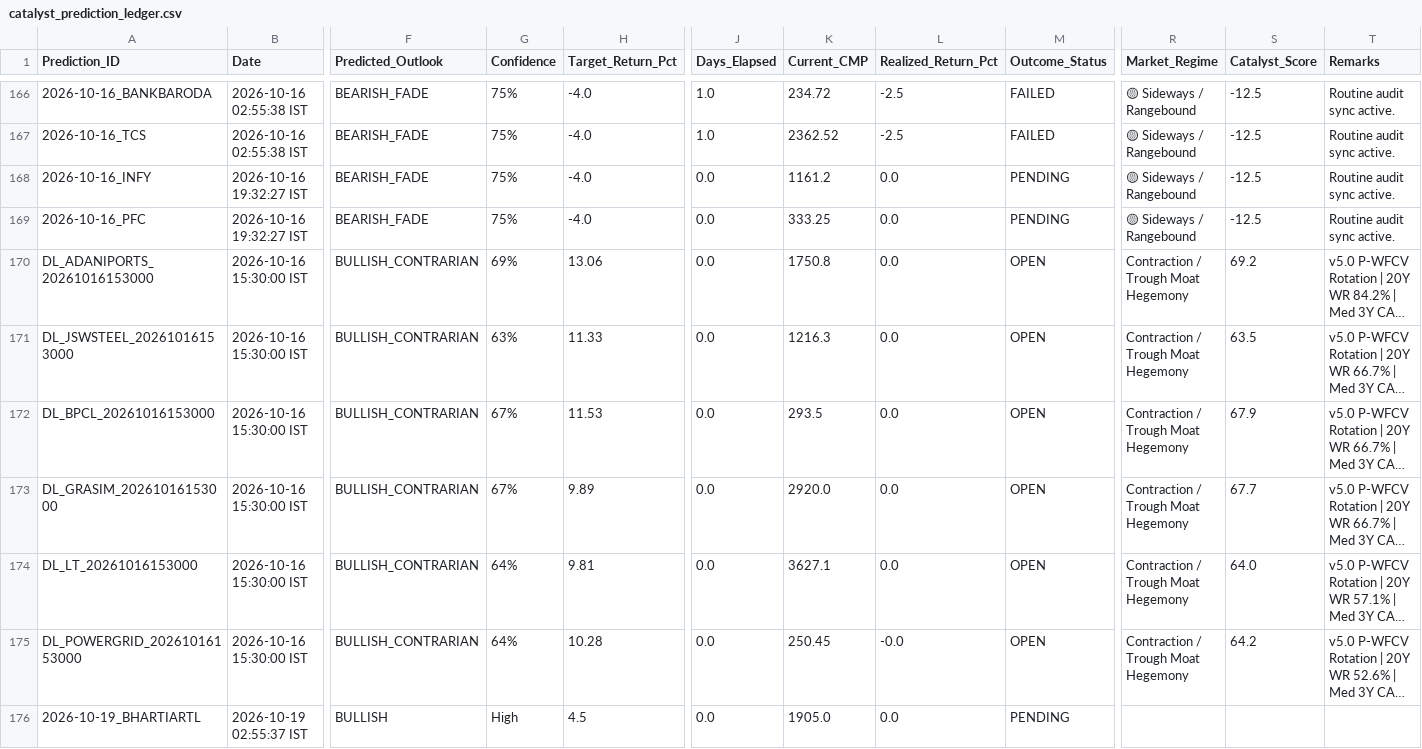
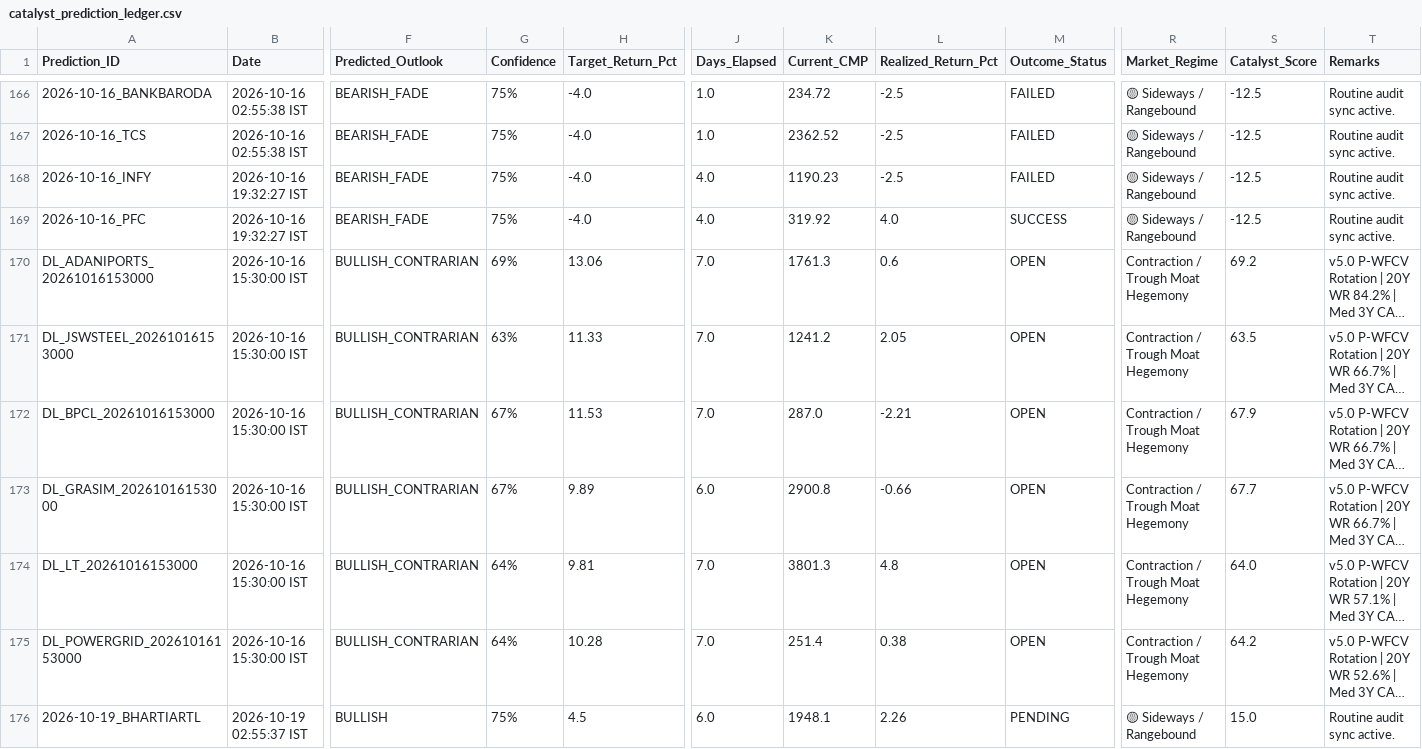
Before and after one commit to purntripathi-cmd/catalyst-pulse-pro, a CSV file: catalyst_prediction_ledger.csv, drawn as a sheet; only a part is shown, gaps mark what is left out; long unchanged cells end in …; the diff covers the shown part only; the diff names each change by its address in the sheet, - before the commit and + after, or states it on an @@ line.

Commit message:
Ledger update [2026-10-29 08:34:59 IST]

```diff
--- a/catalyst_prediction_ledger.csv
+++ b/catalyst_prediction_ledger.csv
-J168:J169 (Days_Elapsed): 0.0
+J168:J169 (Days_Elapsed): 4.0
-K168 (Current_CMP): 1161.2
+K168 (Current_CMP): 1190.23
-L168 (Realized_Return_Pct): 0.0
+L168 (Realized_Return_Pct): -2.5
-M168 (Outcome_Status): PENDING
+M168 (Outcome_Status): FAILED
-K169 (Current_CMP): 333.25
+K169 (Current_CMP): 319.92
-L169 (Realized_Return_Pct): 0.0
+L169 (Realized_Return_Pct): 4.0
-M169 (Outcome_Status): PENDING
+M169 (Outcome_Status): SUCCESS
-J170:J172 (Days_Elapsed): 0.0
+J170:J172 (Days_Elapsed): 7.0
-K170 (Current_CMP): 1750.8
+K170 (Current_CMP): 1761.3
-L170 (Realized_Return_Pct): 0.0
+L170 (Realized_Return_Pct): 0.6
-K171 (Current_CMP): 1216.3
+K171 (Current_CMP): 1241.2
-L171 (Realized_Return_Pct): 0.0
+L171 (Realized_Return_Pct): 2.05
-K172 (Current_CMP): 293.5
+K172 (Current_CMP): 287.0
-L172 (Realized_Return_Pct): 0.0
+L172 (Realized_Return_Pct): -2.21
-J173 (Days_Elapsed): 0.0
+J173 (Days_Elapsed): 6.0
-K173 (Current_CMP): 2920.0
+K173 (Current_CMP): 2900.8
-L173 (Realized_Return_Pct): 0.0
+L173 (Realized_Return_Pct): -0.66
-J174:J175 (Days_Elapsed): 0.0
+J174:J175 (Days_Elapsed): 7.0
-K174 (Current_CMP): 3627.1
+K174 (Current_CMP): 3801.3
-L174 (Realized_Return_Pct): 0.0
+L174 (Realized_Return_Pct): 4.8
-K175 (Current_CMP): 250.45
+K175 (Current_CMP): 251.4
-L175 (Realized_Return_Pct): -0.0
+L175 (Realized_Return_Pct): 0.38
-G176 (Confidence): High
+G176 (Confidence): 75%
-J176 (Days_Elapsed): 0.0
+J176 (Days_Elapsed): 6.0
-K176 (Current_CMP): 1905.0
+K176 (Current_CMP): 1948.1
-L176 (Realized_Return_Pct): 0.0
+L176 (Realized_Return_Pct): 2.26
-R176 (Market_Regime): (empty)
+R176 (Market_Regime): 🟡 Sideways / Rangebound
-S176 (Catalyst_Score): (empty)
+S176 (Catalyst_Score): 15.0
-T176 (Remarks): (empty)
+T176 (Remarks): Routine audit sync active.
```
Also changed, not shown: 136 edited cells elsewhere in this file.
